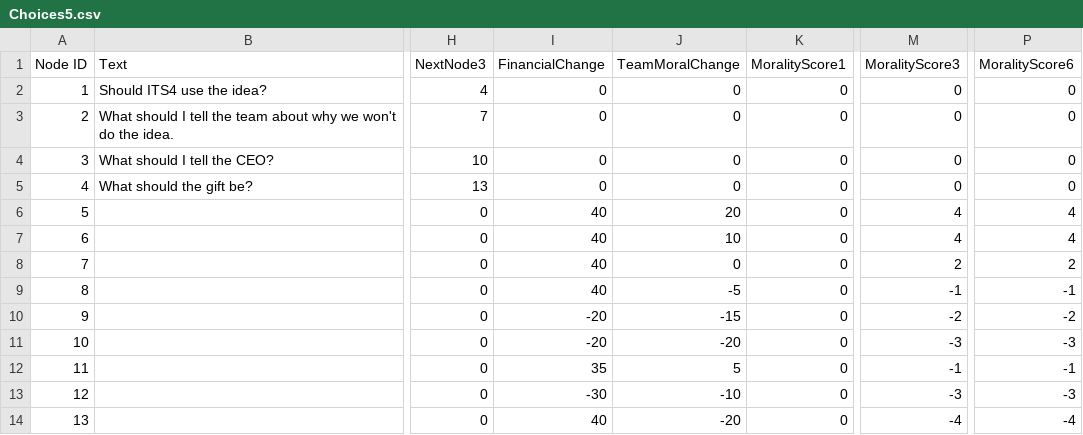
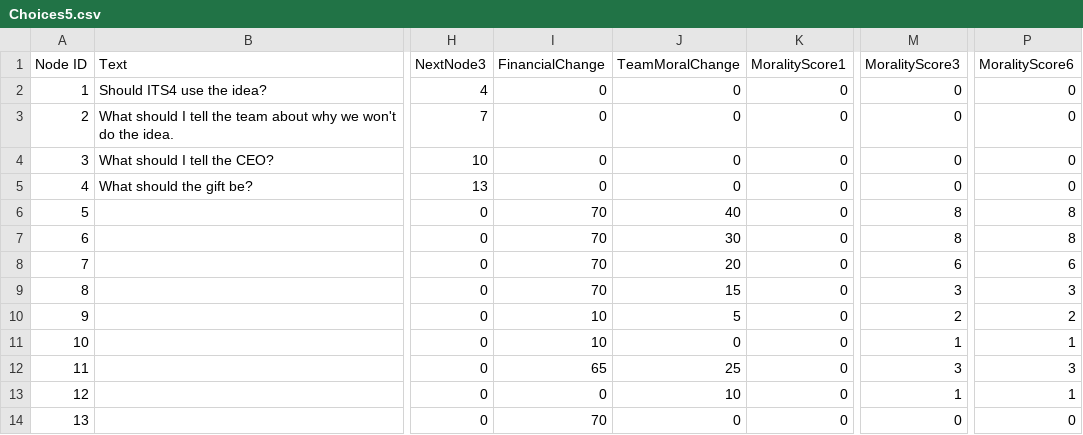
Before and after one commit to JasonTjin/NDGD, a CSV file: Assets/CSVs/Choices/Choices5.csv, drawn as a sheet; only a part is shown, gaps mark what is left out; the diff names each change by its address in the sheet, - before the commit and + after, or states it on an @@ line.

Commit message:
Updated the scores and score display as well as fixing punctuation issues

```diff
--- a/Assets/CSVs/Choices/Choices5.csv
+++ b/Assets/CSVs/Choices/Choices5.csv
-I6:I9 (FinancialChange): 40
+I6:I9 (FinancialChange): 70
-J6 (TeamMoralChange): 20
+J6 (TeamMoralChange): 40
-M6:M7 (MoralityScore3): 4
+M6:M7 (MoralityScore3): 8
-P6:P7 (MoralityScore6): 4
+P6:P7 (MoralityScore6): 8
-J7 (TeamMoralChange): 10
+J7 (TeamMoralChange): 30
-J8 (TeamMoralChange): 0
+J8 (TeamMoralChange): 20
-M8 (MoralityScore3): 2
+M8 (MoralityScore3): 6
-P8 (MoralityScore6): 2
+P8 (MoralityScore6): 6
-J9 (TeamMoralChange): -5
+J9 (TeamMoralChange): 15
-M9 (MoralityScore3): -1
+M9 (MoralityScore3): 3
-P9 (MoralityScore6): -1
+P9 (MoralityScore6): 3
-I10:I11 (FinancialChange): -20
+I10:I11 (FinancialChange): 10
-J10 (TeamMoralChange): -15
+J10 (TeamMoralChange): 5
-M10 (MoralityScore3): -2
+M10 (MoralityScore3): 2
-P10 (MoralityScore6): -2
+P10 (MoralityScore6): 2
-J11 (TeamMoralChange): -20
+J11 (TeamMoralChange): 0
-M11 (MoralityScore3): -3
+M11 (MoralityScore3): 1
-P11 (MoralityScore6): -3
+P11 (MoralityScore6): 1
-I12 (FinancialChange): 35
+I12 (FinancialChange): 65
-J12 (TeamMoralChange): 5
+J12 (TeamMoralChange): 25
-M12 (MoralityScore3): -1
+M12 (MoralityScore3): 3
-P12 (MoralityScore6): -1
+P12 (MoralityScore6): 3
-I13 (FinancialChange): -30
+I13 (FinancialChange): 0
-J13 (TeamMoralChange): -10
+J13 (TeamMoralChange): 10
-M13 (MoralityScore3): -3
+M13 (MoralityScore3): 1
-P13 (MoralityScore6): -3
+P13 (MoralityScore6): 1
-I14 (FinancialChange): 40
+I14 (FinancialChange): 70
-J14 (TeamMoralChange): -20
+J14 (TeamMoralChange): 0
-M14 (MoralityScore3): -4
+M14 (MoralityScore3): 0
-P14 (MoralityScore6): -4
+P14 (MoralityScore6): 0
```
Also changed, not shown: Assets/CSVs/Choices/Choices1.csv, Assets/CSVs/Choices/Choices6.csv, 48 other files.
